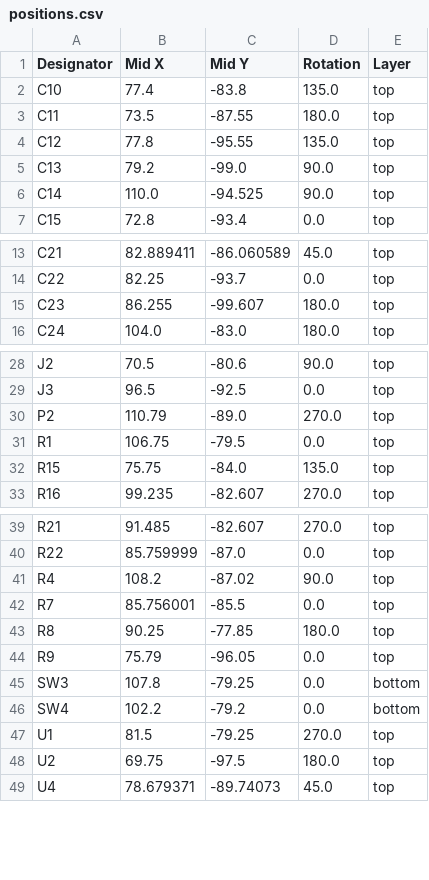
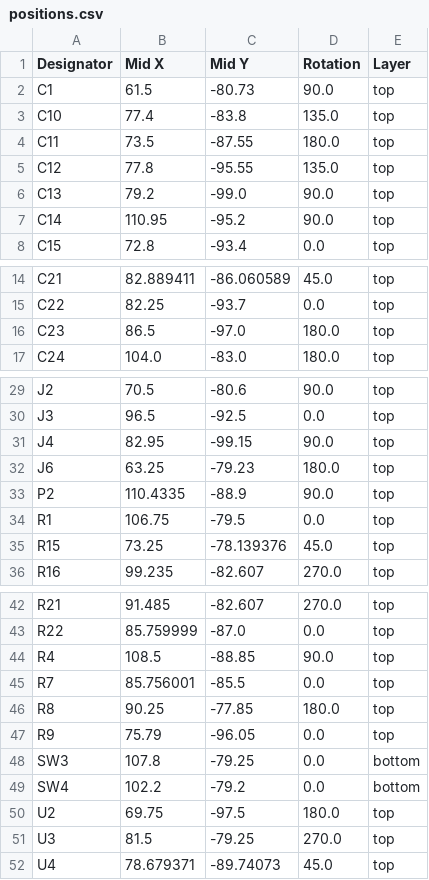
Before and after one commit to souptik-samanta/Hackducky, a CSV file: src/production/positions.csv, drawn as a sheet; only a part is shown, gaps mark what is left out.

```diff
--- a/src/production/positions.csv
+++ b/src/production/positions.csv
@@ -1,2 +1,3 @@
 Designator,Mid X,Mid Y,Rotation,Layer
+C1,61.5,-80.73,90.0,top
 C10,77.4,-83.8,135.0,top
@@ -5,3 +6,3 @@ C12,77.8,-95.55,135.0,top
 C13,79.2,-99.0,90.0,top
-C14,110.0,-94.525,90.0,top
+C14,110.95,-95.2,90.0,top
 C15,72.8,-93.4,0.0,top
@@ -14,3 +15,3 @@ C21,82.889411,-86.060589,45.0,top
 C22,82.25,-93.7,0.0,top
-C23,86.255,-99.607,180.0,top
+C23,86.5,-97.0,180.0,top
 C24,104.0,-83.0,180.0,top
@@ -29,5 +30,7 @@ J2,70.5,-80.6,90.0,top
 J3,96.5,-92.5,0.0,top
-P2,110.79,-89.0,270.0,top
+J4,82.95,-99.15,90.0,top
+J6,63.25,-79.23,180.0,top
+P2,110.4335,-88.9,90.0,top
 R1,106.75,-79.5,0.0,top
-R15,75.75,-84.0,135.0,top
+R15,73.25,-78.139376,45.0,top
 R16,99.235,-82.607,270.0,top
@@ -40,3 +43,3 @@ R21,91.485,-82.607,270.0,top
 R22,85.759999,-87.0,0.0,top
-R4,108.2,-87.02,90.0,top
+R4,108.5,-88.85,90.0,top
 R7,85.756001,-85.5,0.0,top
@@ -46,4 +49,4 @@ SW3,107.8,-79.25,0.0,bottom
 SW4,102.2,-79.2,0.0,bottom
-U1,81.5,-79.25,270.0,top
 U2,69.75,-97.5,180.0,top
+U3,81.5,-79.25,270.0,top
 U4,78.679371,-89.74073,45.0,top
```
Also changed, not shown: src/production/bom.csv, src/production/designators.csv, 19 other files.
